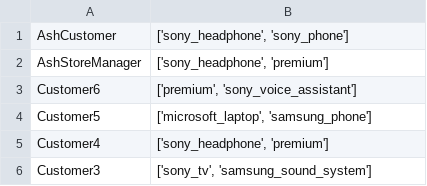
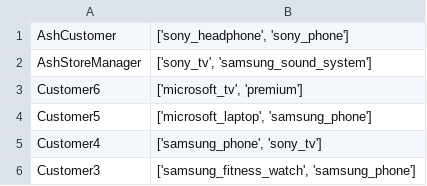
Before and after one commit to awadhvekar/EWA_Assignment_5, a CSV file: output.csv, drawn as a sheet.

```diff
--- a/output.csv
+++ b/output.csv
@@ -1,6 +1,6 @@
 AshCustomer,"['sony_headphone', 'sony_phone']"
-AshStoreManager,"['sony_headphone', 'premium']"
-Customer6,"['premium', 'sony_voice_assistant']"
+AshStoreManager,"['sony_tv', 'samsung_sound_system']"
+Customer6,"['microsoft_tv', 'premium']"
 Customer5,"['microsoft_laptop', 'samsung_phone']"
-Customer4,"['sony_headphone', 'premium']"
-Customer3,"['sony_tv', 'samsung_sound_system']"
+Customer4,"['samsung_phone', 'sony_tv']"
+Customer3,"['samsung_fitness_watch', 'samsung_phone']"
```
Also changed, not shown: 9 other files.
